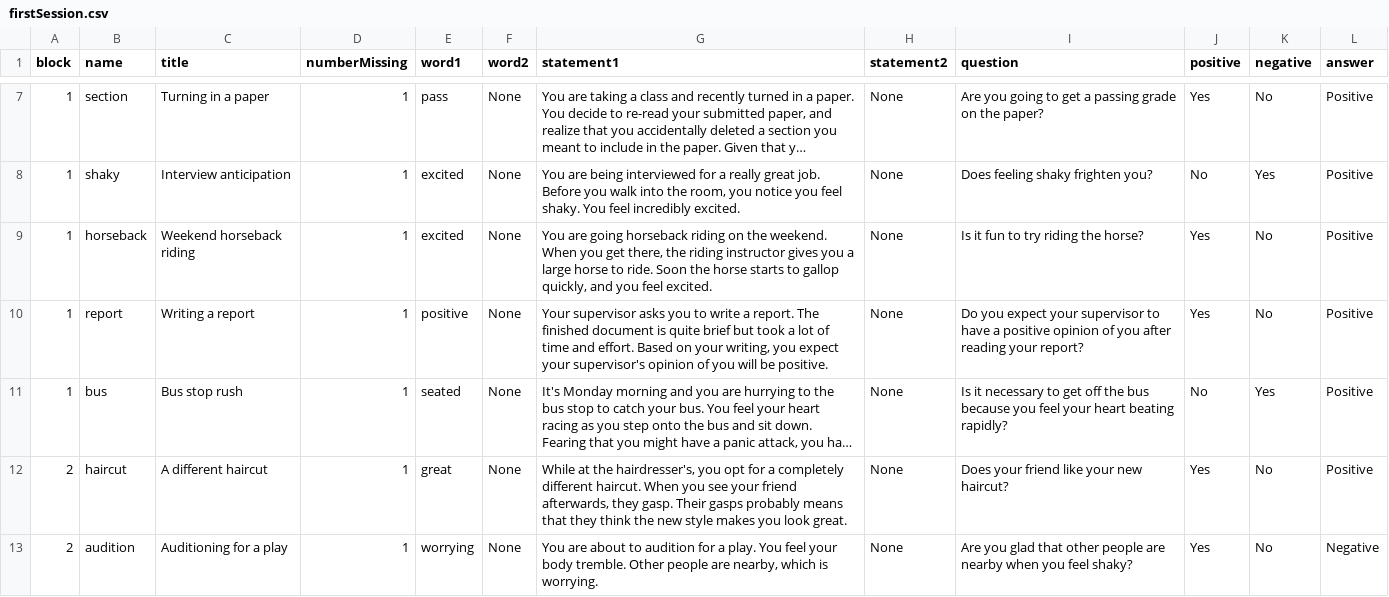
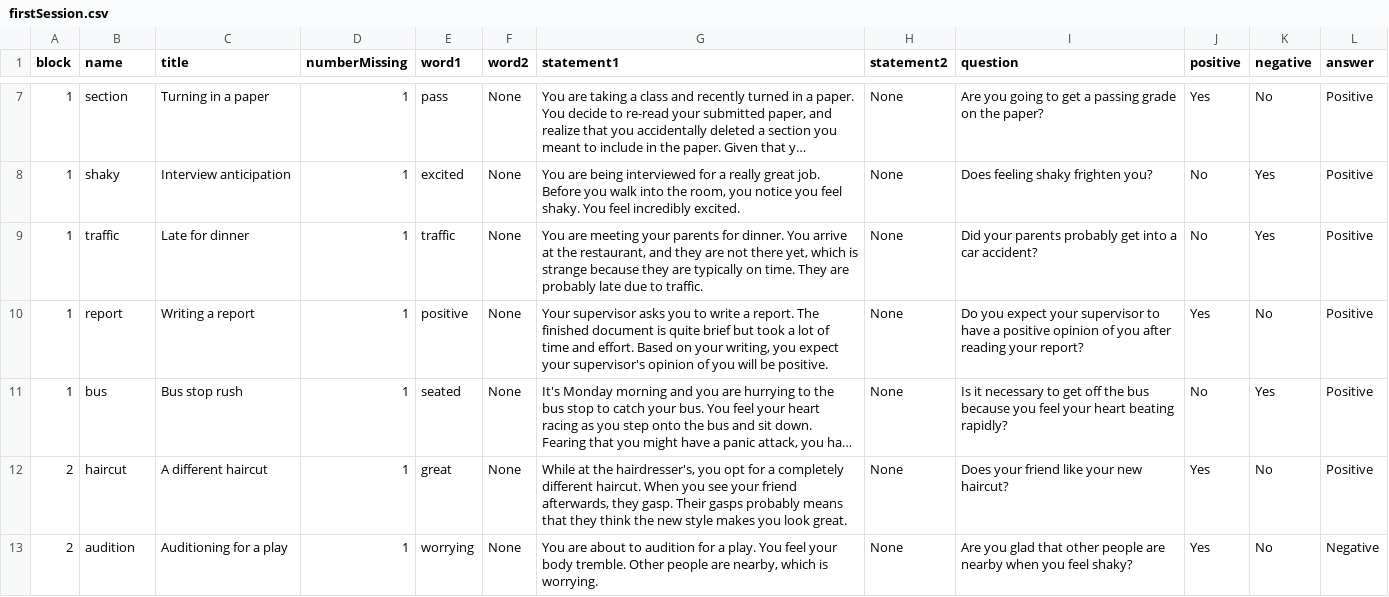
Before and after one commit to TeachmanLab/MT-Angular, a CSV file: src/assets/csv/en-ES/firstSession.csv, drawn as a sheet; only a part is shown, gaps mark what is left out; long unchanged cells end in …; the diff names each change by its address in the sheet, - before the commit and + after, or states it on an @@ line.

```diff
--- a/src/assets/csv/en-ES/firstSession.csv
+++ b/src/assets/csv/en-ES/firstSession.csv
-B9 (name): horseback
+B9 (name): traffic
-C9 (title): Weekend horseback riding
+C9 (title): Late for dinner
-E9 (word1): excited
+E9 (word1): traffic
-G9 (statement1): You are going horseback riding on the weekend. When you get there, the riding instructor gives you a large horse to ride. Soon the horse starts to gallop quickly, and you feel excited.
+G9 (statement1): You are meeting your parents for dinner. You arrive at the restaurant, and they are not there yet, which is strange because they are typically on time. They are probably late due to traffic.
-I9 (question): Is it fun to try riding the horse?
+I9 (question): Did your parents probably get into a car accident?
-J9 (positive): Yes
+J9 (positive): No
-K9 (negative): No
+K9 (negative): Yes
```
Also changed, not shown: src/assets/csv/en-ES/secondSession.csv, 4 other files.
